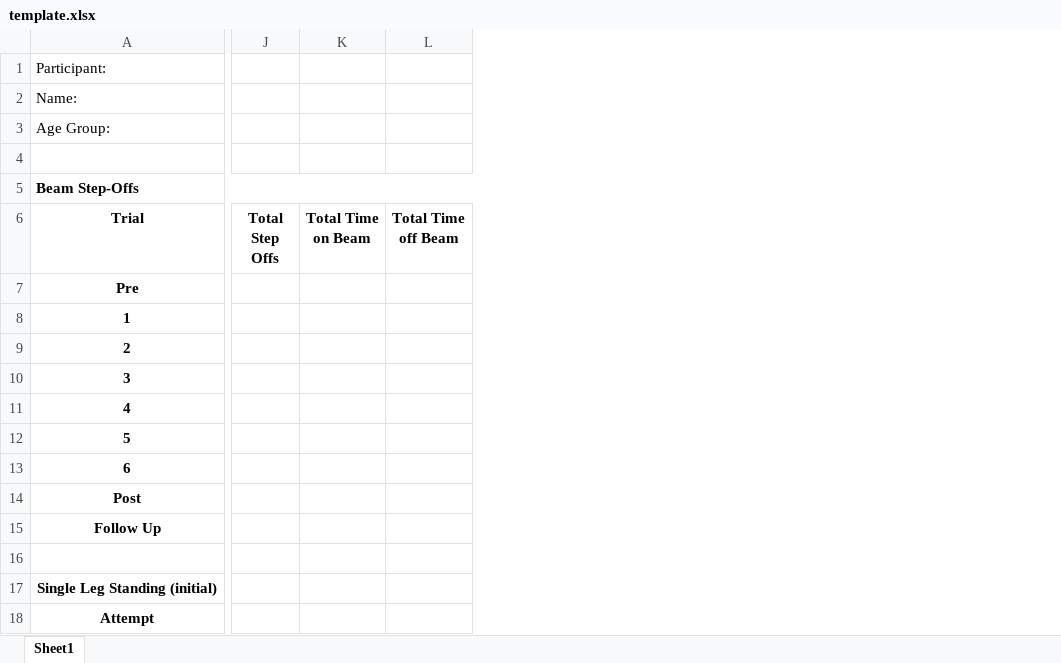
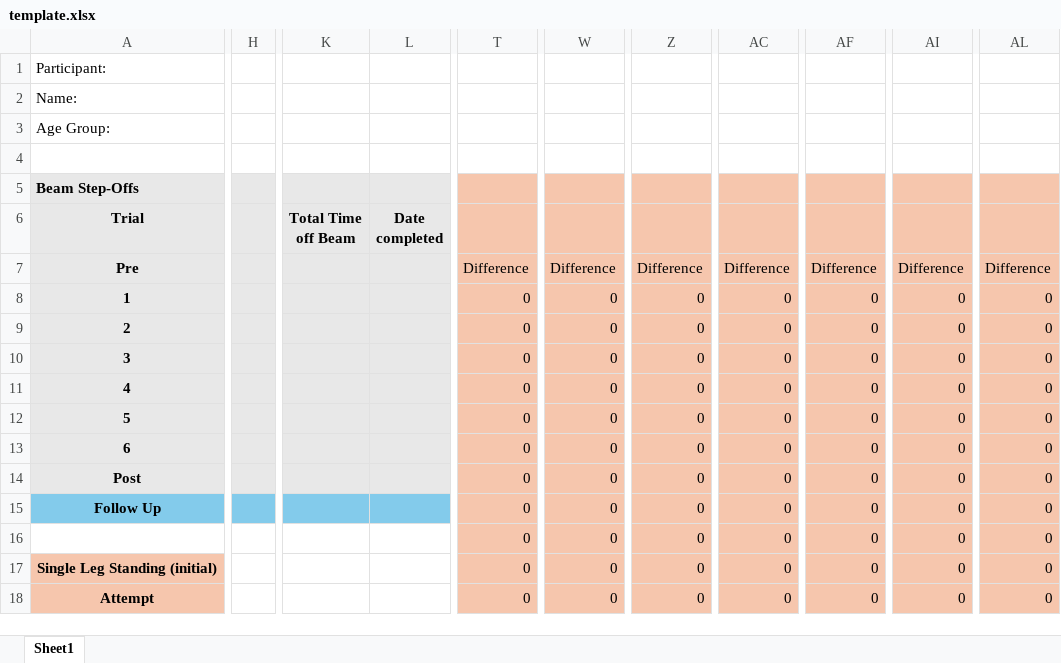
Before and after one commit to arifriedman-ai/balance-beam-app-HNL, an Excel workbook: template.xlsx, sheet Sheet1, drawn as a sheet; only a part is shown, gaps mark what is left out; values as stored, in another font and other column widths than the file's, no borders; removed rows and columns are numbered as before the commit, all else as after; rows hold the shown columns only; the diff covers the shown part only; the diff names each change by its address in the sheet, - before the commit and + after, or states it on an @@ line.

```diff
--- a/template.xlsx (sheet Sheet1)
+++ b/template.xlsx (sheet Sheet1)
-column J (Total Step Offs), empty
-column K (Total Time on Beam), empty
-column L (Total Time off Beam), empty
+column H, empty
+column K (Total Time off Beam), empty
+column L (Date completed), empty
+column T, rows 7-18: Difference | 0 | 0 | 0 | 0 | 0 | 0 | 0 | 0 | 0 | 0 | 0
+column W, rows 7-18: Difference | 0 | 0 | 0 | 0 | 0 | 0 | 0 | 0 | 0 | 0 | 0
+column Z, rows 7-18: Difference | 0 | 0 | 0 | 0 | 0 | 0 | 0 | 0 | 0 | 0 | 0
+column AC, rows 7-18: Difference | 0 | 0 | 0 | 0 | 0 | 0 | 0 | 0 | 0 | 0 | 0
+column AF, rows 7-18: Difference | 0 | 0 | 0 | 0 | 0 | 0 | 0 | 0 | 0 | 0 | 0
+column AI, rows 7-18: Difference | 0 | 0 | 0 | 0 | 0 | 0 | 0 | 0 | 0 | 0 | 0
+column AL, rows 7-18: Difference | 0 | 0 | 0 | 0 | 0 | 0 | 0 | 0 | 0 | 0 | 0
-A5:A14 fill: none
+A5:A14 fill: #E8E8E8
-A5:N5 merged
-A15 fill: none
+A15 fill: #83CBEB
-row 16: (empty)
+row 16:  |  |  |  | 0 | 0 | 0 | 0 | 0 | 0 | 0
-A17:A18 fill: none
+A17:A18 fill: #F6C6AD
```
Also changed, not shown: 179 added rows, 21 added columns, 1 removed column, 2 edited cells, cell formats and merged cells elsewhere in this sheet, hidden cells, 1 other file.
